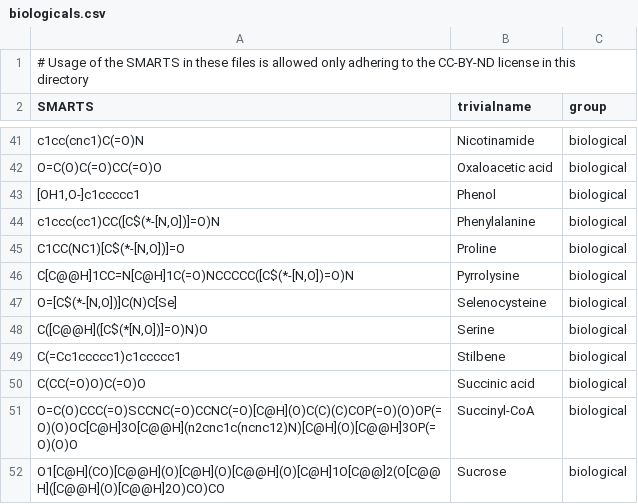
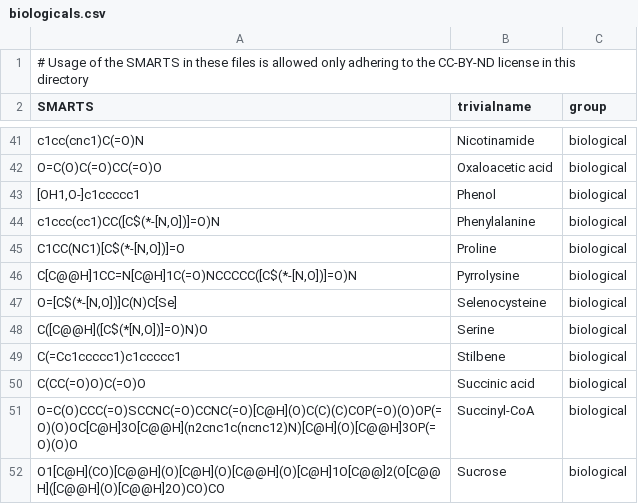
Before and after one commit to torbengutermuth/SmartChemist, a CSV file: smarts/biologicals.csv, drawn as a sheet; only a part is shown, gaps mark what is left out.

```diff
--- a/smarts/biologicals.csv
+++ b/smarts/biologicals.csv
@@ -45,3 +45,3 @@ O=C(O)C(=O)CC(=O)O,Oxaloacetic acid,biological
 "C1CC(NC1)[C$(*-[N,O])]=O",Proline,biological
-"C[C@@H]1CC=N[C@H]1C(=O)NCCCCC([C$(*-[N,O])=O)N",Pyrrolysine,biological
+"C[C@@H]1CC=N[C@H]1C(=O)NCCCCC([C$(*-[N,O])]=O)N",Pyrrolysine,biological
 "O=[C$(*-[N,O])]C(N)C[Se]",Selenocysteine,biological
```
Also changed, not shown: 1 other file.
